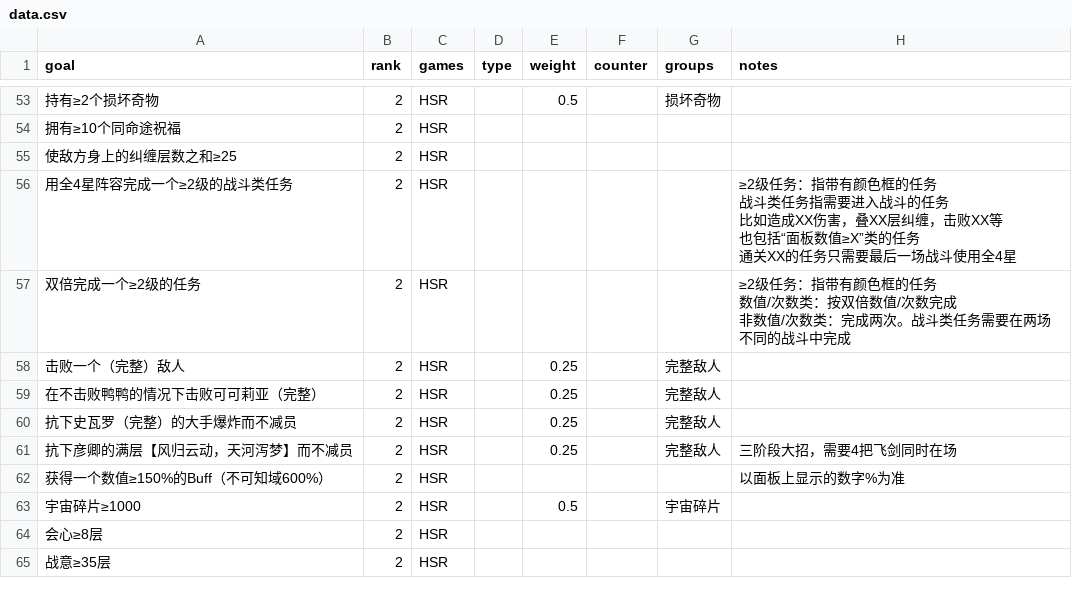
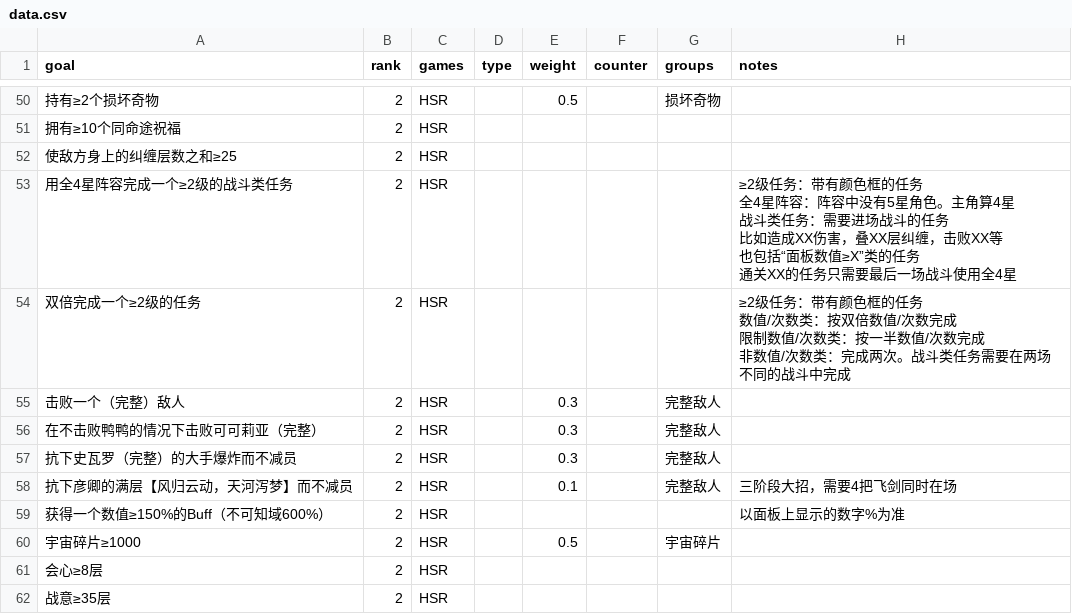
Before and after one commit to CuteMeiyu/sr-bingo, a CSV file: assets/data/data.csv, drawn as a sheet; only a part is shown, gaps mark what is left out; the diff covers the shown part only.

```diff
--- a/assets/data/data.csv
+++ b/assets/data/data.csv
@@ -76,14 +75,16 @@ goal,rank,games,type,weight,counter,groups,notes
 使敌方身上的纠缠层数之和≥25,2,HSR,,,,,
-用全4星阵容完成一个≥2级的战斗类任务,2,HSR,,,,,"≥2级任务：指带有颜色框的任务
-战斗类任务指需要进入战斗的任务
-比如造成XX伤害，叠XX层纠缠，击败XX等
-也包括“面板数值≥X”类的任务
-通关XX的任务只需要最后一场战斗使用全4星"
-双倍完成一个≥2级的任务,2,HSR,,,,,"≥2级任务：指带有颜色框的任务
-数值/次数类：按双倍数值/次数完成
-非数值/次数类：完成两次。战斗类任务需要在两场不同的战斗中完成"
-击败一个（完整）敌人,2,HSR,,0.25,,完整敌人,
-在不击败鸭鸭的情况下击败可可莉亚（完整）,2,HSR,,0.25,,完整敌人,
-抗下史瓦罗（完整）的大手爆炸而不减员,2,HSR,,0.25,,完整敌人,
-抗下彦卿的满层【风归云动，天河泻梦】而不减员,2,HSR,,0.25,,完整敌人,三阶段大招，需要4把飞剑同时在场
+用全4星阵容完成一个≥2级的战斗类任务,2,HSR,,,,,"≥2级任务：带有颜色框的任务
+全4星阵容：阵容中没有5星角色。主角算4星
+战斗类任务：需要进场战斗的任务
+比如造成XX伤害，叠XX层纠缠，击败XX等
+也包括“面板数值≥X”类的任务
+通关XX的任务只需要最后一场战斗使用全4星"
+双倍完成一个≥2级的任务,2,HSR,,,,,"≥2级任务：带有颜色框的任务
+数值/次数类：按双倍数值/次数完成
+限制数值/次数类：按一半数值/次数完成
+非数值/次数类：完成两次。战斗类任务需要在两场不同的战斗中完成"
+击败一个（完整）敌人,2,HSR,,0.3,,完整敌人,
+在不击败鸭鸭的情况下击败可可莉亚（完整）,2,HSR,,0.3,,完整敌人,
+抗下史瓦罗（完整）的大手爆炸而不减员,2,HSR,,0.3,,完整敌人,
+抗下彦卿的满层【风归云动，天河泻梦】而不减员,2,HSR,,0.1,,完整敌人,三阶段大招，需要4把飞剑同时在场
 获得一个数值≥150%的Buff（不可知域600%）,2,HSR,,,,,以面板上显示的数字%为准
```
Also changed, not shown: 4 added rows, 7 removed rows and 20 edited cells elsewhere in this file, 2 other files.
